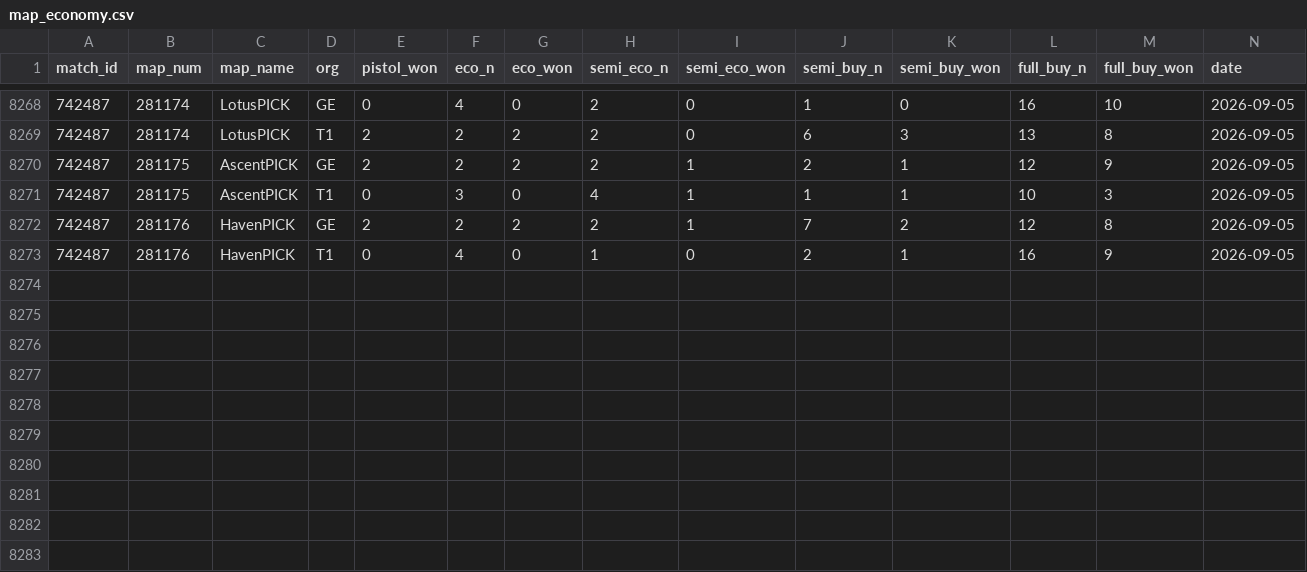
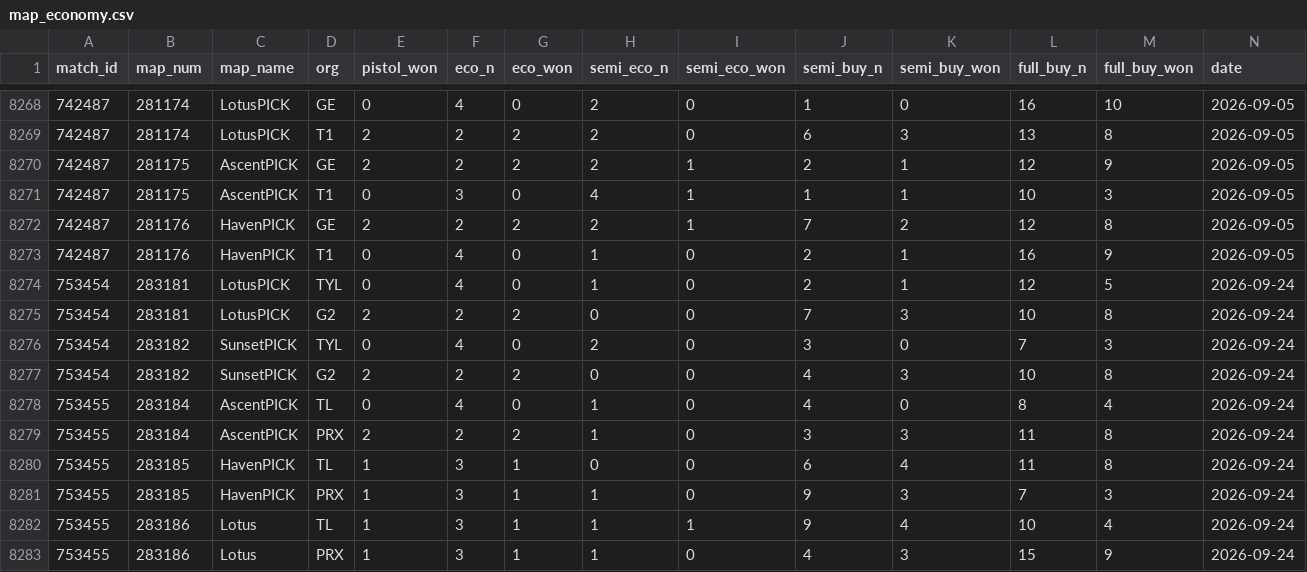
Before and after one commit to bes57/Bobo.GG, a CSV file: data/enriched/map_economy.csv, drawn as a sheet; only a part is shown, gaps mark what is left out; rows hold the shown columns only; the diff names each change by its address in the sheet, - before the commit and + after, or states it on an @@ line.

```diff
--- a/data/enriched/map_economy.csv
+++ b/data/enriched/map_economy.csv
+row 8274: 753454 | 283181 | LotusPICK | TYL | 0 | 4 | 0 | 1 | 0 | 2 | 1 | 12 | 5 | 2026-09-24
+row 8275: 753454 | 283181 | LotusPICK | G2 | 2 | 2 | 2 | 0 | 0 | 7 | 3 | 10 | 8 | 2026-09-24
+row 8276: 753454 | 283182 | SunsetPICK | TYL | 0 | 4 | 0 | 2 | 0 | 3 | 0 | 7 | 3 | 2026-09-24
+row 8277: 753454 | 283182 | SunsetPICK | G2 | 2 | 2 | 2 | 0 | 0 | 4 | 3 | 10 | 8 | 2026-09-24
+row 8278: 753455 | 283184 | AscentPICK | TL | 0 | 4 | 0 | 1 | 0 | 4 | 0 | 8 | 4 | 2026-09-24
+row 8279: 753455 | 283184 | AscentPICK | PRX | 2 | 2 | 2 | 1 | 0 | 3 | 3 | 11 | 8 | 2026-09-24
+row 8280: 753455 | 283185 | HavenPICK | TL | 1 | 3 | 1 | 0 | 0 | 6 | 4 | 11 | 8 | 2026-09-24
+row 8281: 753455 | 283185 | HavenPICK | PRX | 1 | 3 | 1 | 1 | 0 | 9 | 3 | 7 | 3 | 2026-09-24
+row 8282: 753455 | 283186 | Lotus | TL | 1 | 3 | 1 | 1 | 1 | 9 | 4 | 10 | 4 | 2026-09-24
+row 8283: 753455 | 283186 | Lotus | PRX | 1 | 3 | 1 | 1 | 0 | 4 | 3 | 15 | 9 | 2026-09-24
```
Also changed, not shown: data/map_vetos.csv, data/match_results.csv, 24 other files.
